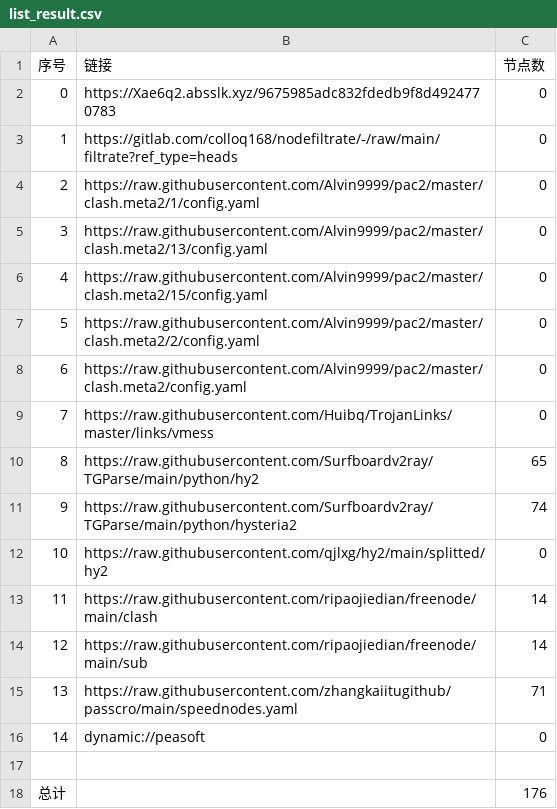
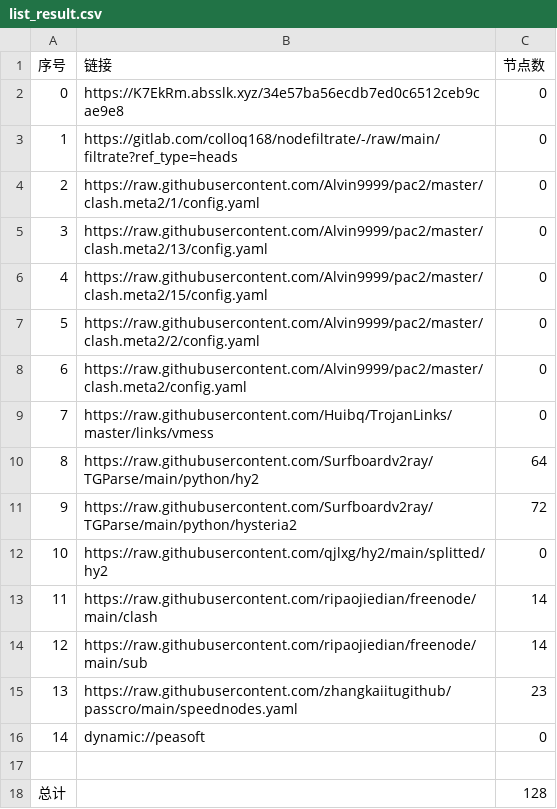
Before and after one commit to andlu155/AutoMergePublicNodes, a CSV file: list_result.csv, drawn as a sheet.

```diff
--- a/list_result.csv
+++ b/list_result.csv
@@ -1,3 +1,3 @@
 序号,链接,节点数
-0,https://Xae6q2.absslk.xyz/9675985adc832fdedb9f8d4924770783,0
+0,https://K7EkRm.absslk.xyz/34e57ba56ecdb7ed0c6512ceb9cae9e8,0
 1,https://gitlab.com/colloq168/nodefiltrate/-/raw/main/filtrate?ref_type=heads,0
@@ -9,4 +9,4 @@
 7,https://raw.githubusercontent.com/Huibq/TrojanLinks/master/links/vmess,0
-8,https://raw.githubusercontent.com/Surfboardv2ray/TGParse/main/python/hy2,65
-9,https://raw.githubusercontent.com/Surfboardv2ray/TGParse/main/python/hysteria2,74
+8,https://raw.githubusercontent.com/Surfboardv2ray/TGParse/main/python/hy2,64
+9,https://raw.githubusercontent.com/Surfboardv2ray/TGParse/main/python/hysteria2,72
 10,https://raw.githubusercontent.com/qjlxg/hy2/main/splitted/hy2,0
@@ -14,5 +14,5 @@
 12,https://raw.githubusercontent.com/ripaojiedian/freenode/main/sub,14
-13,https://raw.githubusercontent.com/zhangkaiitugithub/passcro/main/speednodes.yaml,71
+13,https://raw.githubusercontent.com/zhangkaiitugithub/passcro/main/speednodes.yaml,23
 14,dynamic://peasoft,0
 
-总计,,176
+总计,,128
```
Also changed, not shown: 14 other files.
